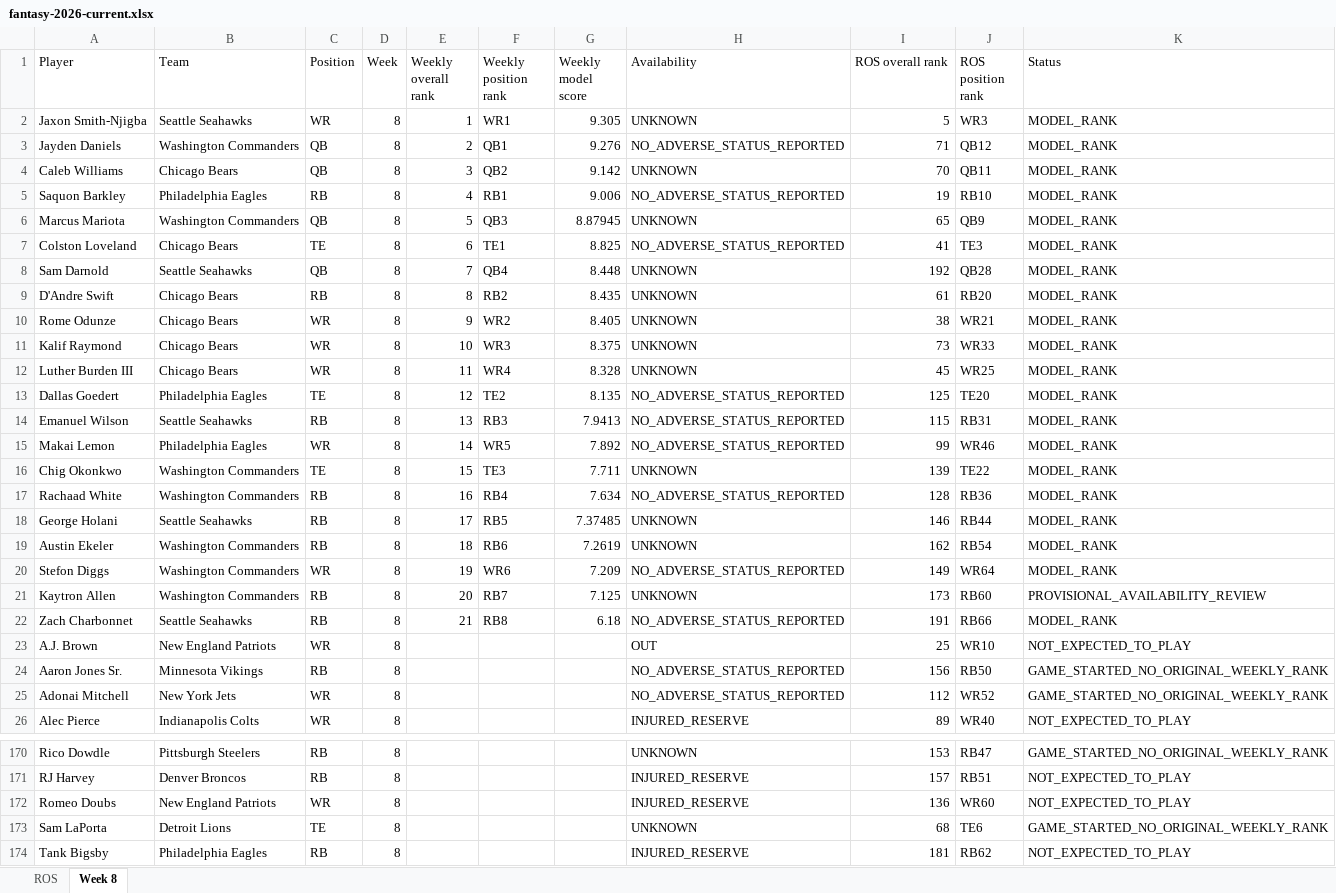
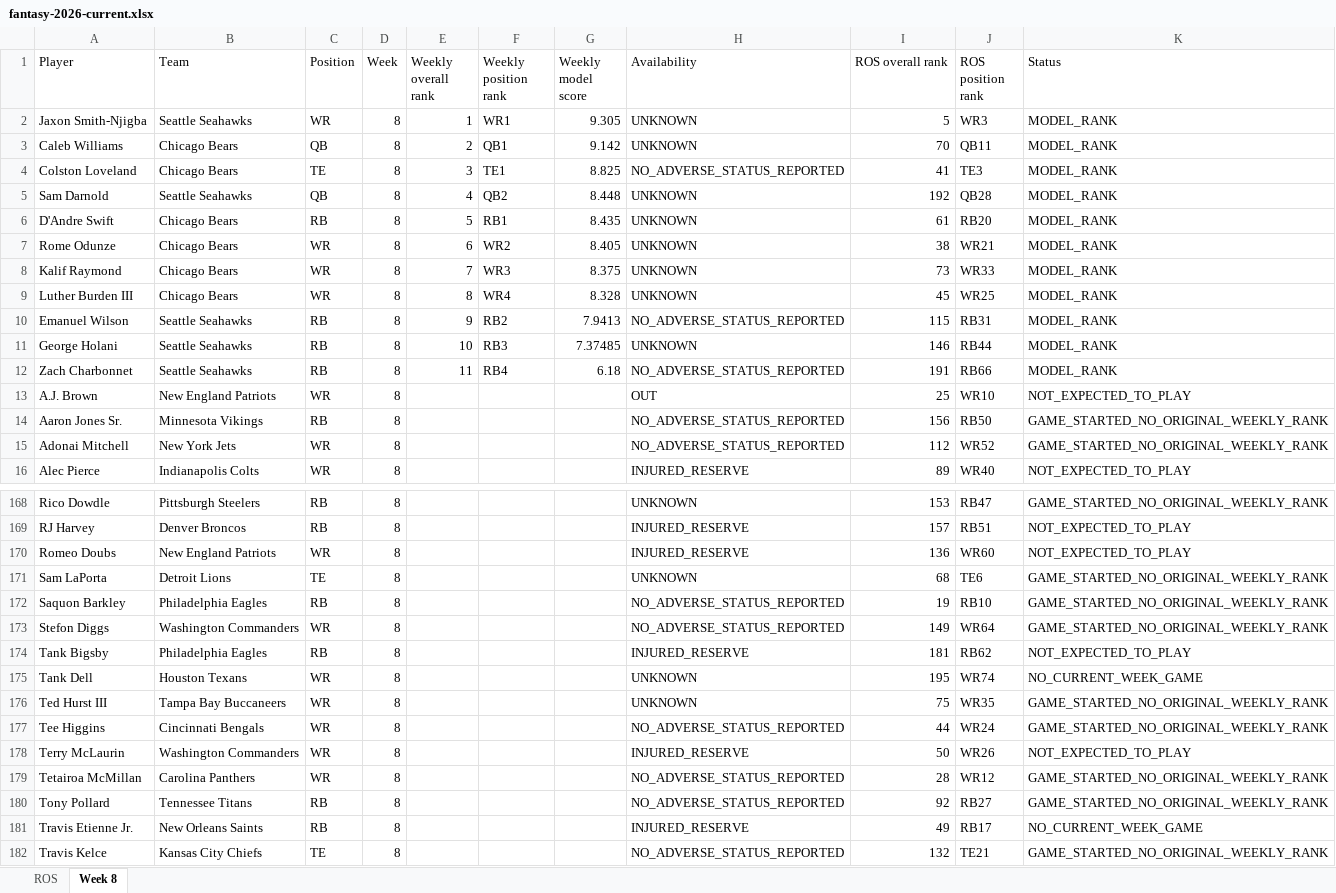
Before and after one commit to brandonlowery013-glitch/-fantasy-2026-player-comparison-, an Excel workbook: exports/fantasy-2026-current.xlsx, sheet Week 8, drawn as a sheet; only a part is shown, gaps mark what is left out; the shorter side is filled out with more unchanged rows; values as stored, in another font and other column widths than the file's, no borders; removed rows and columns are numbered as before the commit, all else as after; the diff covers the shown part only; the diff names each change by its address in the sheet, - before the commit and + after, or states it on an @@ line.

```diff
--- a/exports/fantasy-2026-current.xlsx (sheet Week 8)
+++ b/exports/fantasy-2026-current.xlsx (sheet Week 8)
-row 3: Jayden Daniels | Washington Commanders | QB | 8 | 2 | QB1 | 9.276 | NO_ADVERSE_STATUS_REPORTED | 71 | QB12 | MODEL_RANK
-E3 (Weekly overall rank): 3
+E3 (Weekly overall rank): 2
-F3 (Weekly position rank): QB2
+F3 (Weekly position rank): QB1
-row 5: Saquon Barkley | Philadelphia Eagles | RB | 8 | 4 | RB1 | 9.006 | NO_ADVERSE_STATUS_REPORTED | 19 | RB10 | MODEL_RANK
-row 6: Marcus Mariota | Washington Commanders | QB | 8 | 5 | QB3 | 8.87945 | UNKNOWN | 65 | QB9 | MODEL_RANK
-E4 (Weekly overall rank): 6
+E4 (Weekly overall rank): 3
-E5 (Weekly overall rank): 7
+E5 (Weekly overall rank): 4
-F5 (Weekly position rank): QB4
+F5 (Weekly position rank): QB2
-E6 (Weekly overall rank): 8
+E6 (Weekly overall rank): 5
-F6 (Weekly position rank): RB2
+F6 (Weekly position rank): RB1
-E7 (Weekly overall rank): 9
+E7 (Weekly overall rank): 6
-E8 (Weekly overall rank): 10
+E8 (Weekly overall rank): 7
-E9 (Weekly overall rank): 11
+E9 (Weekly overall rank): 8
-row 13: Dallas Goedert | Philadelphia Eagles | TE | 8 | 12 | TE2 | 8.135 | NO_ADVERSE_STATUS_REPORTED | 125 | TE20 | MODEL_RANK
-E10 (Weekly overall rank): 13
+E10 (Weekly overall rank): 9
-F10 (Weekly position rank): RB3
+F10 (Weekly position rank): RB2
-row 15: Makai Lemon | Philadelphia Eagles | WR | 8 | 14 | WR5 | 7.892 | NO_ADVERSE_STATUS_REPORTED | 99 | WR46 | MODEL_RANK
-row 16: Chig Okonkwo | Washington Commanders | TE | 8 | 15 | TE3 | 7.711 | UNKNOWN | 139 | TE22 | MODEL_RANK
-row 17: Rachaad White | Washington Commanders | RB | 8 | 16 | RB4 | 7.634 | NO_ADVERSE_STATUS_REPORTED | 128 | RB36 | MODEL_RANK
-E11 (Weekly overall rank): 17
+E11 (Weekly overall rank): 10
-F11 (Weekly position rank): RB5
+F11 (Weekly position rank): RB3
-row 19: Austin Ekeler | Washington Commanders | RB | 8 | 18 | RB6 | 7.2619 | UNKNOWN | 162 | RB54 | MODEL_RANK
-row 20: Stefon Diggs | Washington Commanders | WR | 8 | 19 | WR6 | 7.209 | NO_ADVERSE_STATUS_REPORTED | 149 | WR64 | MODEL_RANK
-row 21: Kaytron Allen | Washington Commanders | RB | 8 | 20 | RB7 | 7.125 | UNKNOWN | 173 | RB60 | PROVISIONAL_AVAILABILITY_REVIEW
-E12 (Weekly overall rank): 21
+E12 (Weekly overall rank): 11
-F12 (Weekly position rank): RB8
+F12 (Weekly position rank): RB4
+row 172: Saquon Barkley | Philadelphia Eagles | RB | 8 |  |  |  | NO_ADVERSE_STATUS_REPORTED | 19 | RB10 | GAME_STARTED_NO_ORIGINAL_WEEKLY_RANK
+row 173: Stefon Diggs | Washington Commanders | WR | 8 |  |  |  | NO_ADVERSE_STATUS_REPORTED | 149 | WR64 | GAME_STARTED_NO_ORIGINAL_WEEKLY_RANK
```
Also changed, not shown: 8 added rows elsewhere in this sheet.
